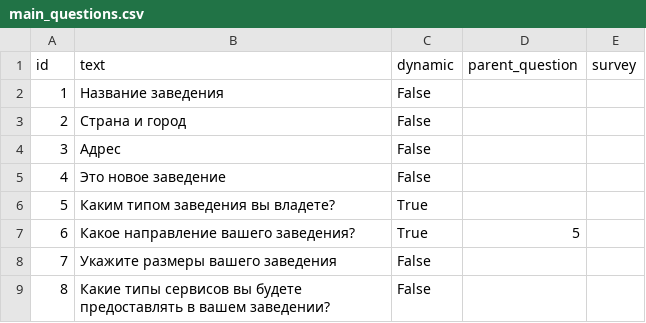
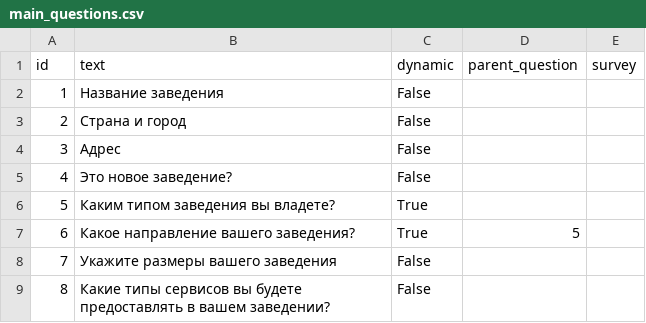
Before and after one commit to dariazueva/absolut_test, a CSV file: onboarding/data/main_questions.csv, drawn as a sheet.

```diff
--- a/onboarding/data/main_questions.csv
+++ b/onboarding/data/main_questions.csv
@@ -4,3 +4,3 @@ id,text,dynamic,parent_question,survey
 3,Адрес,False,,
-4,Это новое заведение,False,,
+4,Это новое заведение?,False,,
 5,Каким типом заведения вы владете?,True,,
```
Also changed, not shown: 20 other files.
